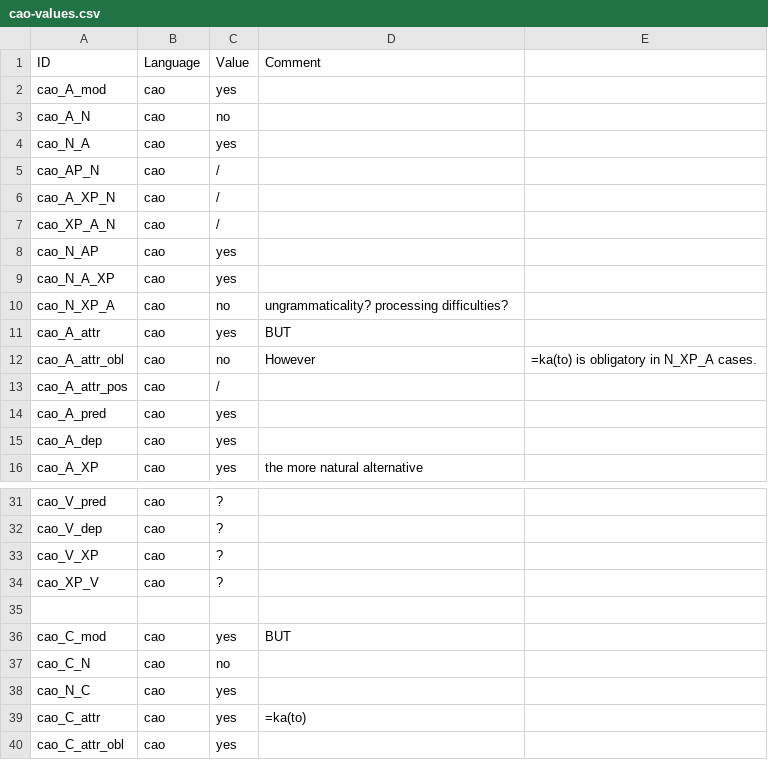
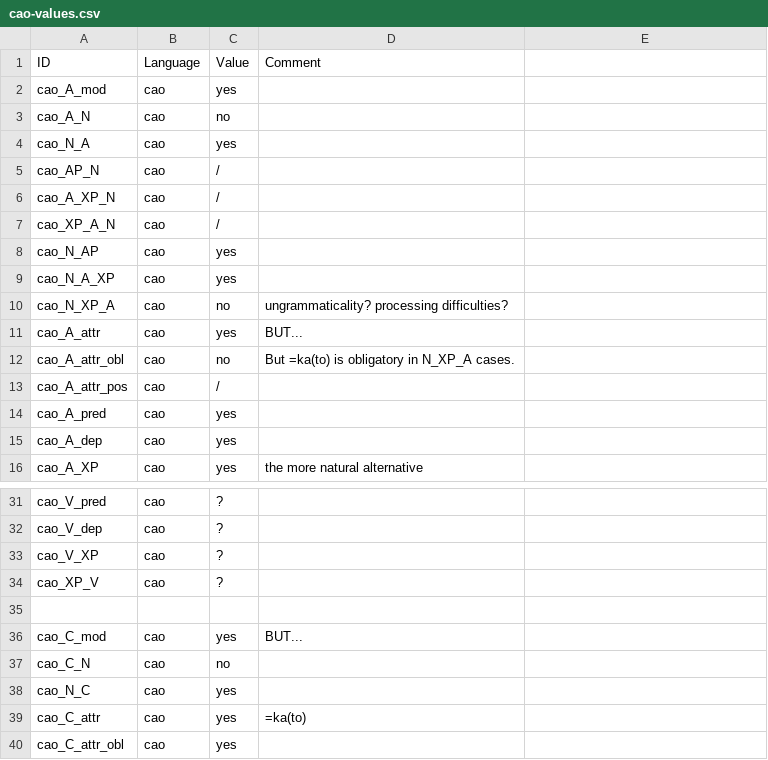
Before and after one commit to lxynk/nmdb-data, a CSV file: raw/cao-values.csv, drawn as a sheet; only a part is shown, gaps mark what is left out.

Commit message:
Update cao-values.csv

```diff
--- a/raw/cao-values.csv
+++ b/raw/cao-values.csv
@@ -10,4 +10,4 @@ cao_N_A_XP,cao,yes,
 cao_N_XP_A,cao,no,ungrammaticality? processing difficulties?
-cao_A_attr,cao,yes,BUT
-cao_A_attr_obl,cao,no,However, =ka(to) is obligatory in N_XP_A cases.
+cao_A_attr,cao,yes,BUT...
+cao_A_attr_obl,cao,no,But =ka(to) is obligatory in N_XP_A cases.
 cao_A_attr_pos,cao,/,
@@ -35,3 +35,3 @@ cao_XP_V,cao,?,
 ,,,
-cao_C_mod,cao,yes,BUT
+cao_C_mod,cao,yes,BUT...
 cao_C_N,cao,no,
```
